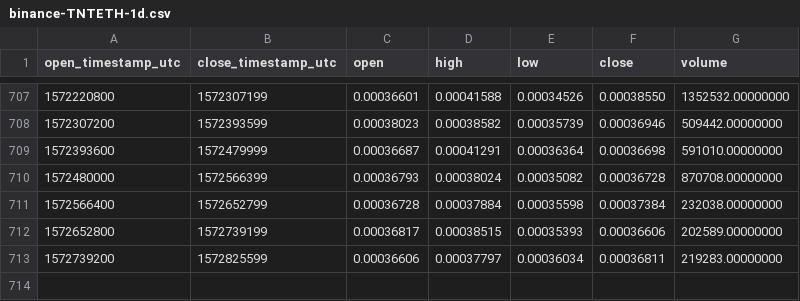
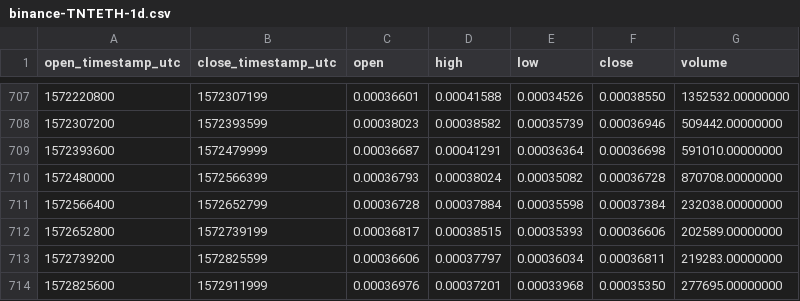
Before and after one commit to cryptobigbro/binance-TNTETH, a CSV file: binance-TNTETH-1d.csv, drawn as a sheet; only a part is shown, gaps mark what is left out; the diff names each change by its address in the sheet, - before the commit and + after, or states it on an @@ line.

Commit message:
Update OHLCV data.

```diff
--- a/binance-TNTETH-1d.csv
+++ b/binance-TNTETH-1d.csv
+row 714: 1572825600 | 1572911999 | 0.00036976 | 0.00037201 | 0.00033968 | 0.00035350 | 277695.00000000
```
Also changed, not shown: 1 other file.
